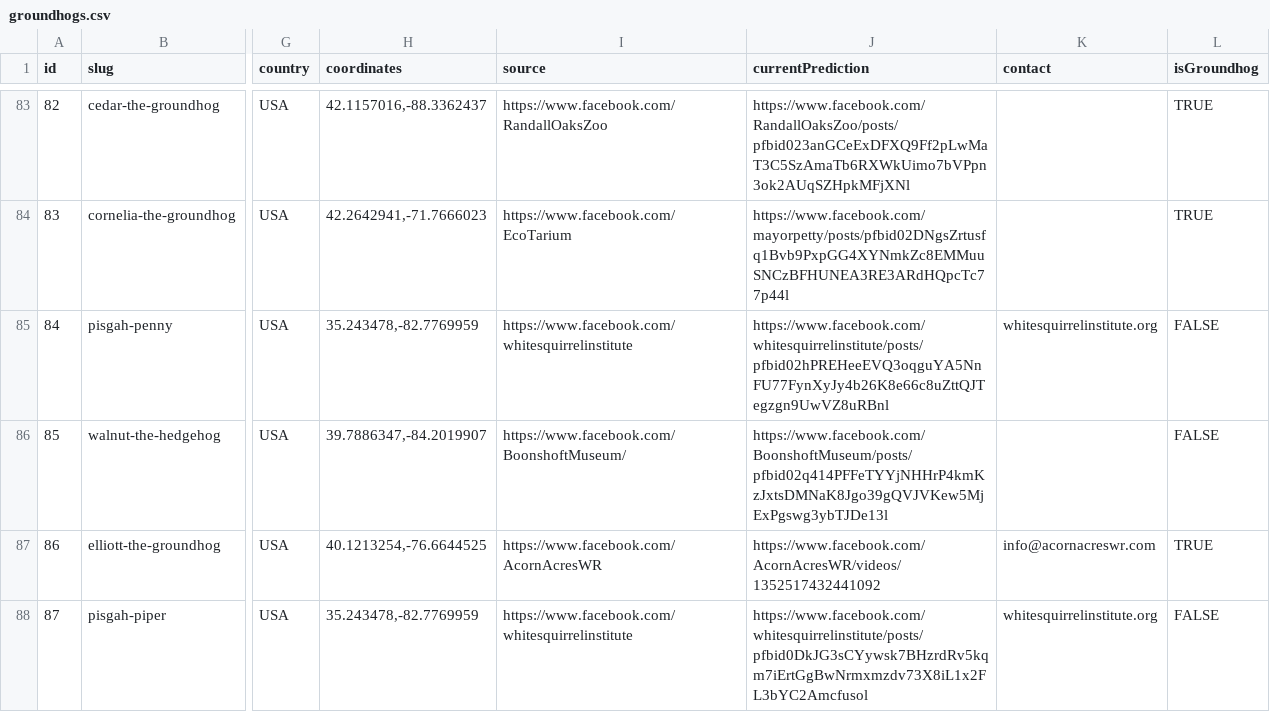
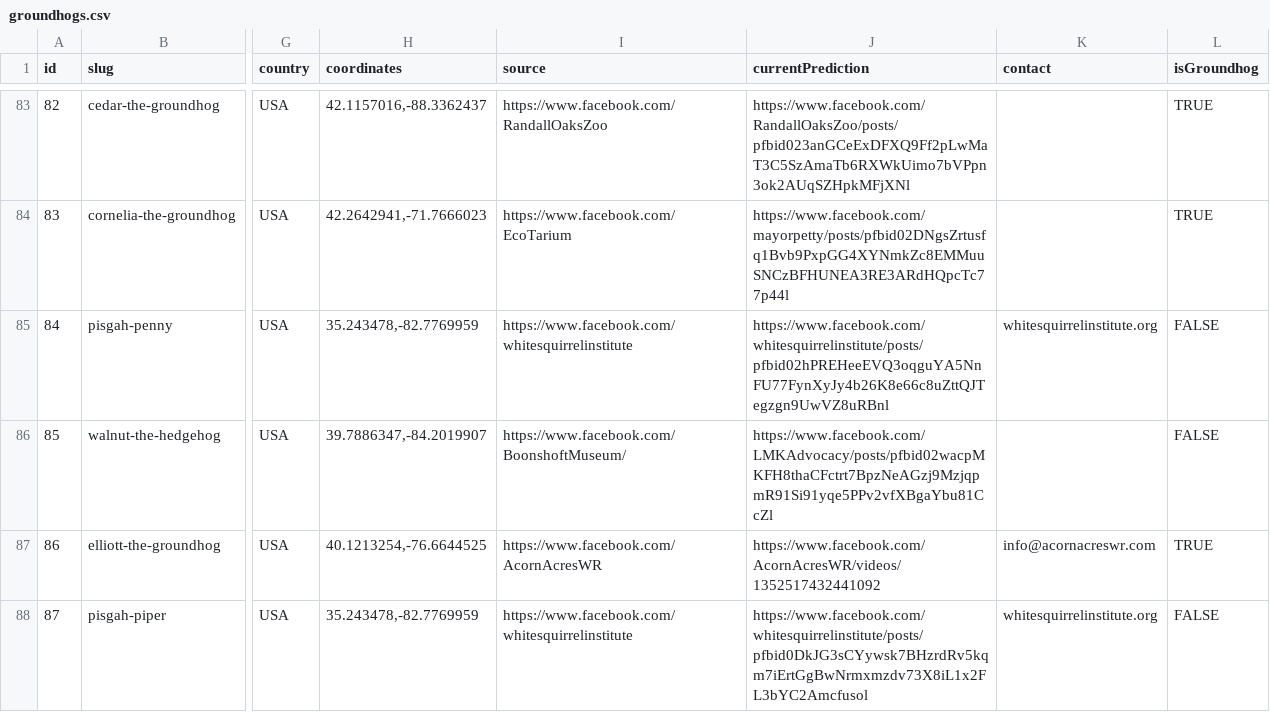
Before and after one commit to pcraig3/ghog-day, a CSV file: csv/groundhogs.csv, drawn as a sheet; only a part is shown, gaps mark what is left out; the diff covers the shown part only; the diff names each change by its address in the sheet, - before the commit and + after, or states it on an @@ line.

Commit message:
Another 6 predictions
Still longer winter, although not unassailable.

```diff
--- a/csv/groundhogs.csv
+++ b/csv/groundhogs.csv
-J86 (currentPrediction): https://www.facebook.com/BoonshoftMuseum/posts/pfbid02q414PFFeTYYjNHHrP4kmKzJxtsDMNaK8Jgo39gQVJVKew5MjExPgswg3ybTJDe13l
+J86 (currentPrediction): https://www.facebook.com/LMKAdvocacy/posts/pfbid02wacpMKFH8thaCFctrt7BpzNeAGzj9MzjqpmR91Si91yqe5PPv2vfXBgaYbu81CcZl
```
Also changed, not shown: 6 edited cells elsewhere in this file, 7 other files.
